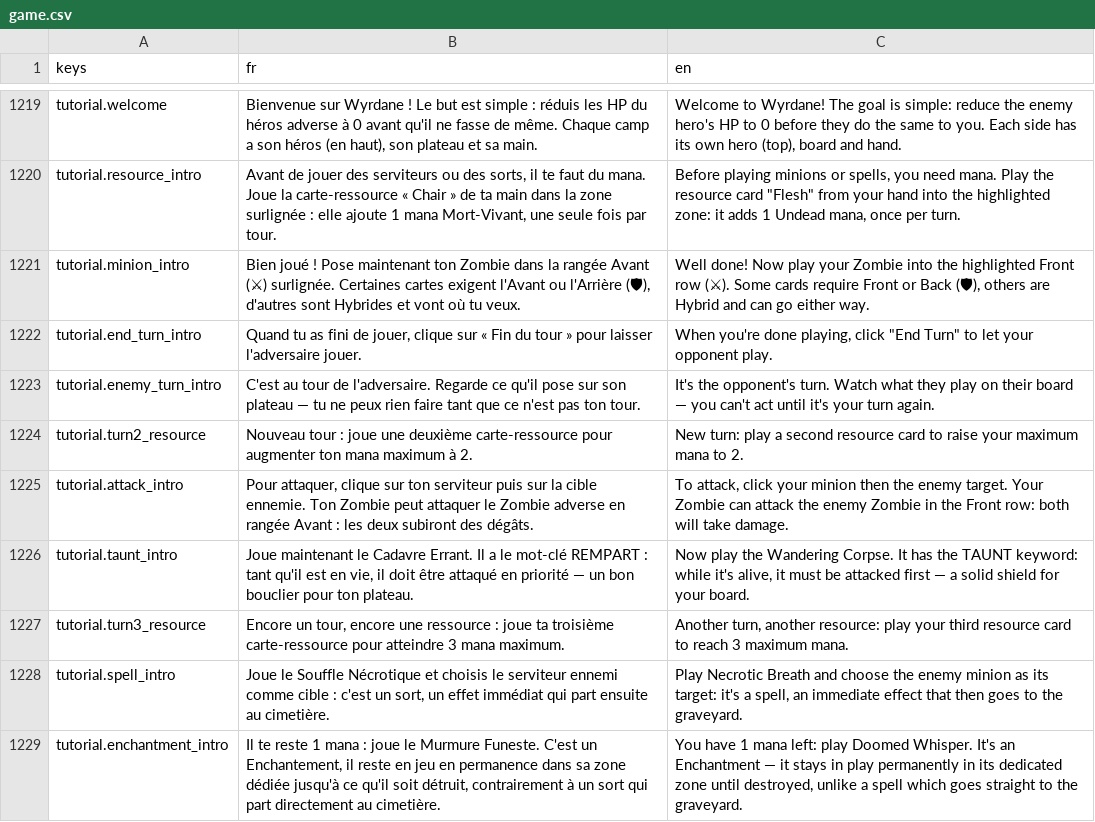
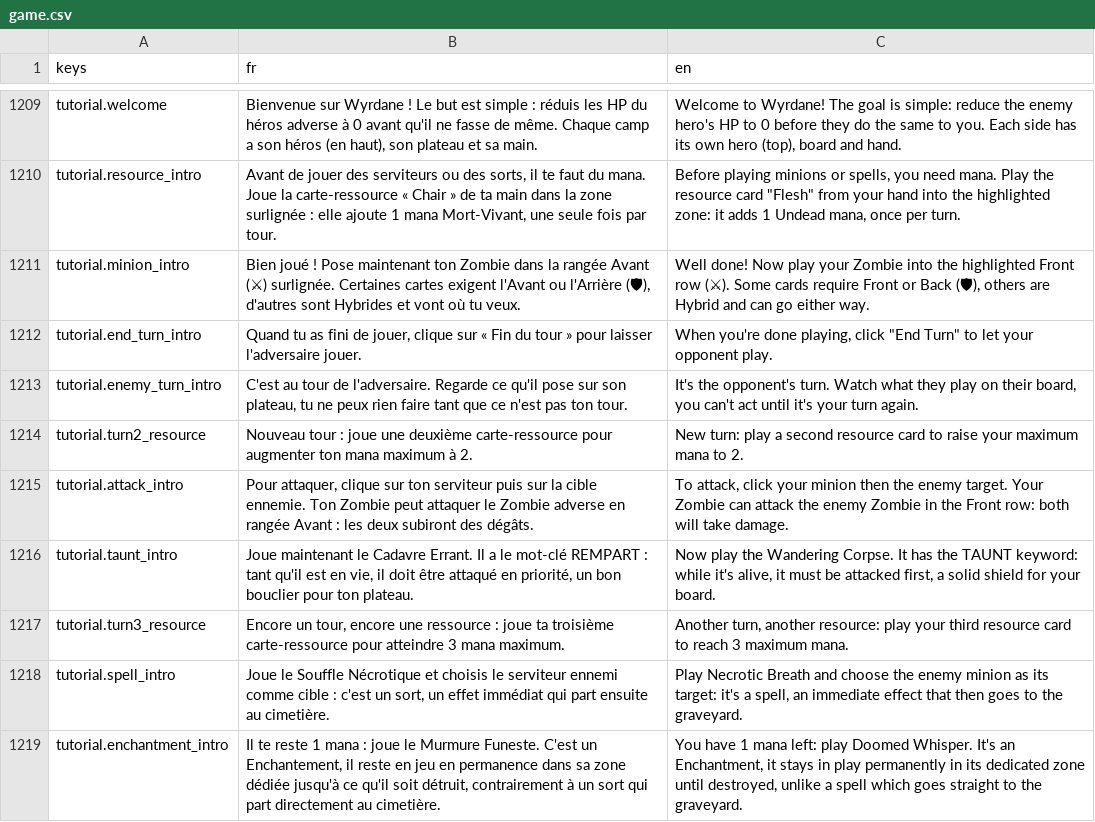
Before and after one commit to Nicolas82200/Wyrdane, a CSV file: translations/game.csv, drawn as a sheet; only a part is shown, gaps mark what is left out; the diff covers the shown part only.

Commit message:
fix: clean up trigger naming and remove em-dashes from in-game text
- Merge OnAttack/OnRally into a single "Attaque" trigger (CombatSystem
  fired both redundantly for every attack)
- Remove the OnTurnStart/OnTurnEnd system, use OnAwaken/OnDecline
  (Eveil/Declin) exclusively for turn-boundary triggers
- Fix OnSummon mislabeled "Invocation"/"Appel" -> "Renfort" and the
  OnMutation/OnResonance naming collision -> "Mutation"
- Fix OnDeathRage description (was wrongly documented as "enemy dies",
  actually fires once when this minion drops below 50% max HP)
- Fix several cards where CARDS.md documented a different trigger than
  the one actually implemented (Architecte de la Horde, Stratege
  Royal, Porte-Etendard, Code du Chevalier)
- Rename Lifesteal -> Harvest (EN) for the Moisson keyword
- Remove em-dashes from all player-visible text (card flavour/
  descriptions, tutorial, Steam status messages)
- Update README.md trigger documentation to match

```diff
--- a/translations/game.csv
+++ b/translations/game.csv
@@ -1222,8 +1212,8 @@ tutorial.minion_intro,"Bien joué ! Pose maintenant ton Zombie dans la rangée A
 tutorial.end_turn_intro,"Quand tu as fini de jouer, clique sur « Fin du tour » pour laisser l'adversaire jouer.","When you're done playing, click ""End Turn"" to let your opponent play."
-tutorial.enemy_turn_intro,"C'est au tour de l'adversaire. Regarde ce qu'il pose sur son plateau — tu ne peux rien faire tant que ce n'est pas ton tour.","It's the opponent's turn. Watch what they play on their board — you can't act until it's your turn again."
+tutorial.enemy_turn_intro,"C'est au tour de l'adversaire. Regarde ce qu'il pose sur son plateau, tu ne peux rien faire tant que ce n'est pas ton tour.","It's the opponent's turn. Watch what they play on their board, you can't act until it's your turn again."
 tutorial.turn2_resource,"Nouveau tour : joue une deuxième carte-ressource pour augmenter ton mana maximum à 2.","New turn: play a second resource card to raise your maximum mana to 2."
 tutorial.attack_intro,"Pour attaquer, clique sur ton serviteur puis sur la cible ennemie. Ton Zombie peut attaquer le Zombie adverse en rangée Avant : les deux subiront des dégâts.","To attack, click your minion then the enemy target. Your Zombie can attack the enemy Zombie in the Front row: both will take damage."
-tutorial.taunt_intro,"Joue maintenant le Cadavre Errant. Il a le mot-clé REMPART : tant qu'il est en vie, il doit être attaqué en priorité — un bon bouclier pour ton plateau.","Now play the Wandering Corpse. It has the TAUNT keyword: while it's alive, it must be attacked first — a solid shield for your board."
+tutorial.taunt_intro,"Joue maintenant le Cadavre Errant. Il a le mot-clé REMPART : tant qu'il est en vie, il doit être attaqué en priorité, un bon bouclier pour ton plateau.","Now play the Wandering Corpse. It has the TAUNT keyword: while it's alive, it must be attacked first, a solid shield for your board."
 tutorial.turn3_resource,"Encore un tour, encore une ressource : joue ta troisième carte-ressource pour atteindre 3 mana maximum.","Another turn, another resource: play your third resource card to reach 3 maximum mana."
 tutorial.spell_intro,"Joue le Souffle Nécrotique et choisis le serviteur ennemi comme cible : c'est un sort, un effet immédiat qui part ensuite au cimetière.","Play Necrotic Breath and choose the enemy minion as its target: it's a spell, an immediate effect that then goes to the graveyard."
-tutorial.enchantment_intro,"Il te reste 1 mana : joue le Murmure Funeste. C'est un Enchantement, il reste en jeu en permanence dans sa zone dédiée jusqu'à ce qu'il soit détruit, contrairement à un sort qui part directement au cimetière.","You have 1 mana left: play Doomed Whisper. It's an Enchantment — it stays in play permanently in its dedicated zone until destroyed, unlike a spell which goes straight to the graveyard."
+tutorial.enchantment_intro,"Il te reste 1 mana : joue le Murmure Funeste. C'est un Enchantement, il reste en jeu en permanence dans sa zone dédiée jusqu'à ce qu'il soit détruit, contrairement à un sort qui part directement au cimetière.","You have 1 mana left: play Doomed Whisper. It's an Enchantment, it stays in play permanently in its dedicated zone until destroyed, unlike a spell which goes straight to the graveyard."
```
Also changed, not shown: 10 removed rows and 135 edited cells elsewhere in this file, 41 other files.
